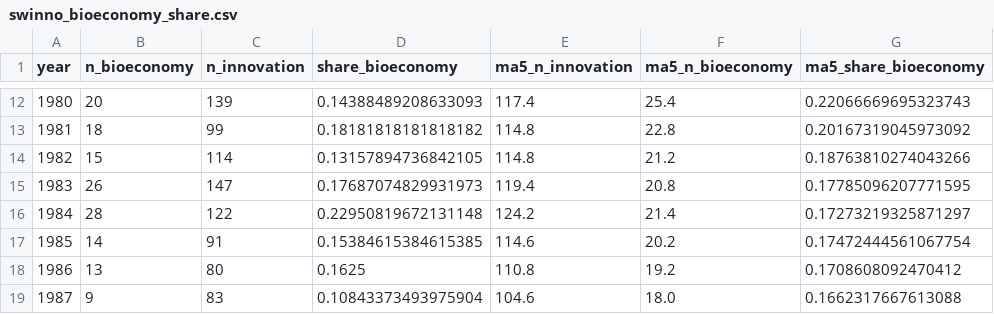
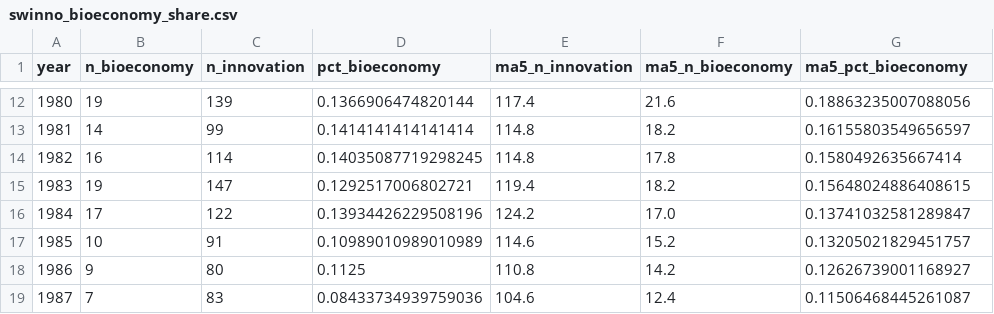
Before and after one commit to pjkreutzer/swinno-bioeconomy-directionality, a CSV file: data/processed/swinno_bioeconomy_share.csv, drawn as a sheet; only a part is shown, gaps mark what is left out; the diff covers the shown part only.

```diff
--- a/data/processed/swinno_bioeconomy_share.csv
+++ b/data/processed/swinno_bioeconomy_share.csv
@@ -1 +1 @@
-year,n_bioeconomy,n_innovation,share_bioeconomy,ma5_n_innovation,ma5_n_bioeconomy,ma5_share_bioeconomy
+year,n_bioeconomy,n_innovation,pct_bioeconomy,ma5_n_innovation,ma5_n_bioeconomy,ma5_pct_bioeconomy
@@ -12,8 +12,8 @@ year,n_bioeconomy,n_innovation,share_bioeconomy,ma5_n_innovation,ma5_n_bioeconom
-1980,20,139,0.14388489208633093,117.4,25.4,0.22066669695323743
-1981,18,99,0.18181818181818182,114.8,22.8,0.20167319045973092
-1982,15,114,0.13157894736842105,114.8,21.2,0.18763810274043266
-1983,26,147,0.17687074829931973,119.4,20.8,0.17785096207771595
-1984,28,122,0.22950819672131148,124.2,21.4,0.17273219325871297
-1985,14,91,0.15384615384615385,114.6,20.2,0.17472444561067754
-1986,13,80,0.1625,110.8,19.2,0.1708608092470412
-1987,9,83,0.10843373493975904,104.6,18.0,0.1662317667613088
+1980,19,139,0.1366906474820144,117.4,21.6,0.18863235007088056
+1981,14,99,0.1414141414141414,114.8,18.2,0.16155803549656597
+1982,16,114,0.14035087719298245,114.8,17.8,0.1580492635667414
+1983,19,147,0.1292517006802721,119.4,18.2,0.15648024886408615
+1984,17,122,0.13934426229508196,124.2,17.0,0.13741032581289847
+1985,10,91,0.10989010989010989,114.6,15.2,0.13205021829451757
+1986,9,80,0.1125,110.8,14.2,0.12626739001168927
+1987,7,83,0.08433734939759036,104.6,12.4,0.11506468445261087
```
Also changed, not shown: 158 edited cells elsewhere in this file, data/raw/cleaned_bioeconomy_query.csv, data/raw/final_classifications/20231219_innovations-to-check.csv, 17 other files.
